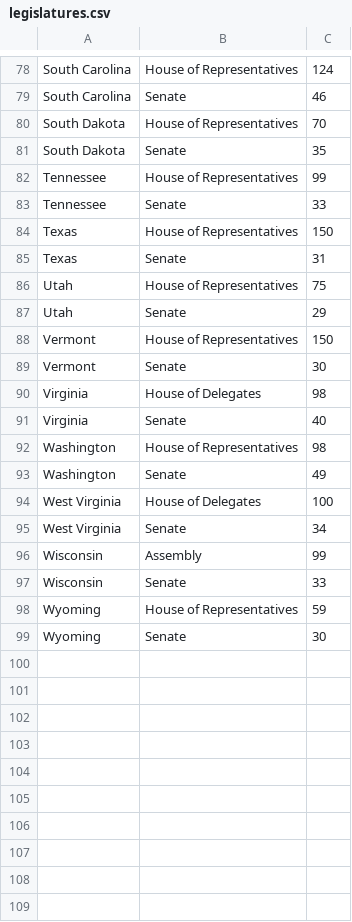
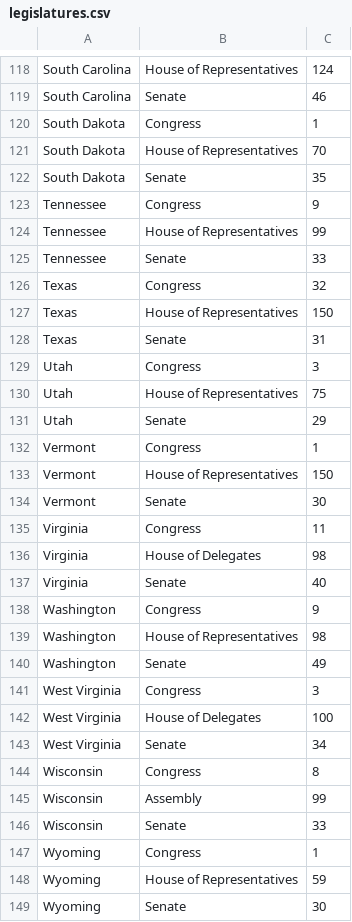
Before and after one commit to xorgy/redistricter, a CSV file: legislatures.csv, drawn as a sheet; only a part is shown, gaps mark what is left out; the diff covers the shown part only; the diff names each change by its address in the sheet, - before the commit and + after, or states it on an @@ line.

Commit message:
move runconfigs into data/??/config/* Regularize Congress vs state legislatures, even 1-seat states.

```diff
--- a/legislatures.csv
+++ b/legislatures.csv
+row 120: South Dakota | Congress | 1
+row 123: Tennessee | Congress | 9
+row 126: Texas | Congress | 32
+row 129: Utah | Congress | 3
+row 132: Vermont | Congress | 1
+row 135: Virginia | Congress | 11
+row 138: Washington | Congress | 9
+row 141: West Virginia | Congress | 3
+row 144: Wisconsin | Congress | 8
+row 147: Wyoming | Congress | 1
```
Also changed, not shown: 40 added rows elsewhere in this file, 1 other file.
